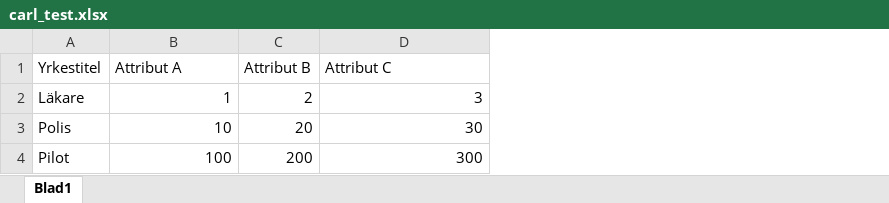
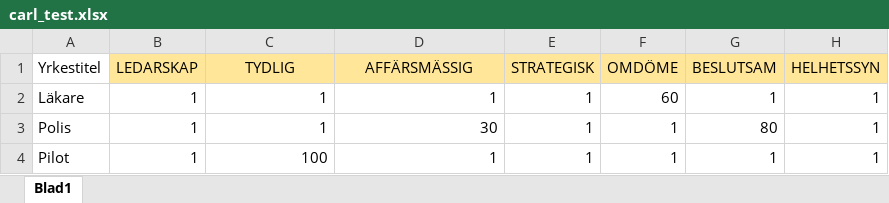
Before and after one commit to iiisc/Examensarbete, an Excel workbook: carl_test.xlsx, sheet Blad1, drawn as a sheet; values as stored, in another font and other column widths than the file's, no borders; removed rows and columns are numbered as before the commit, all else as after; the diff names each change by its address in the sheet, - before the commit and + after, or states it on an @@ line.

```diff
--- a/carl_test.xlsx (sheet Blad1)
+++ b/carl_test.xlsx (sheet Blad1)
+column B (LEDARSKAP), rows 2-4: all 1
-column C (Attribut B), rows 2-4: 2 | 20 | 200
+column E (STRATEGISK), rows 2-4: all 1
+column F (OMDÖME), rows 2-4: 60 | 1 | 1
+column G (BESLUTSAM), rows 2-4: 1 | 80 | 1
+column H (HELHETSSYN), rows 2-4: all 1
-C1: Attribut A
+C1: TYDLIG
@@ C1 fill: none → #FFE699, alignment: left → center @@
-D1: Attribut C
+D1: AFFÄRSMÄSSIG
@@ D1 fill: none → #FFE699, alignment: left → center @@
-D2 (AFFÄRSMÄSSIG): 3
+D2 (AFFÄRSMÄSSIG): 1
-C3 (TYDLIG): 10
+C3 (TYDLIG): 1
-D4 (AFFÄRSMÄSSIG): 300
+D4 (AFFÄRSMÄSSIG): 1
```
Also changed, not shown: 1 other file.
